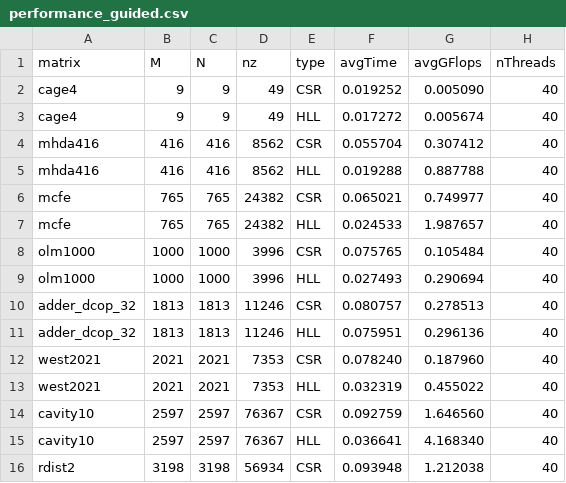
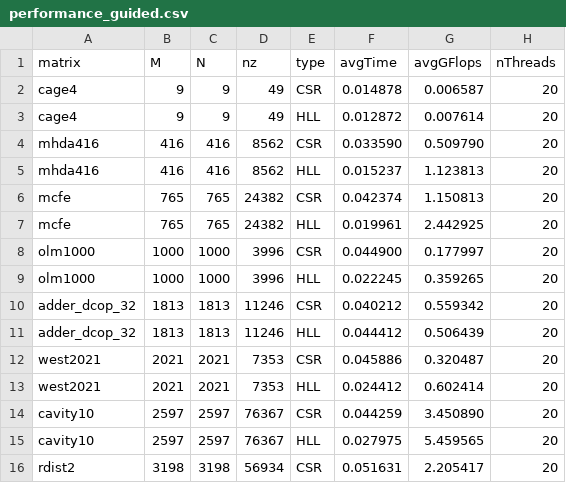
Before and after one commit to saramalaspina/Project_SCPA, a CSV file: results/openmp/performance_guided.csv, drawn as a sheet; only a part is shown; the diff covers the shown part only.

```diff
--- a/results/openmp/performance_guided.csv
+++ b/results/openmp/performance_guided.csv
@@ -1,16 +1,16 @@
 matrix, M, N, nz, type, avgTime, avgGFlops, nThreads
-cage4, 9, 9, 49, CSR, 0.019252, 0.005090, 40
-cage4, 9, 9, 49, HLL, 0.017272, 0.005674, 40
-mhda416, 416, 416, 8562, CSR, 0.055704, 0.307412, 40
-mhda416, 416, 416, 8562, HLL, 0.019288, 0.887788, 40
-mcfe, 765, 765, 24382, CSR, 0.065021, 0.749977, 40
-mcfe, 765, 765, 24382, HLL, 0.024533, 1.987657, 40
-olm1000, 1000, 1000, 3996, CSR, 0.075765, 0.105484, 40
-olm1000, 1000, 1000, 3996, HLL, 0.027493, 0.290694, 40
-adder_dcop_32, 1813, 1813, 11246, CSR, 0.080757, 0.278513, 40
-adder_dcop_32, 1813, 1813, 11246, HLL, 0.075951, 0.296136, 40
-west2021, 2021, 2021, 7353, CSR, 0.078240, 0.187960, 40
-west2021, 2021, 2021, 7353, HLL, 0.032319, 0.455022, 40
-cavity10, 2597, 2597, 76367, CSR, 0.092759, 1.646560, 40
-cavity10, 2597, 2597, 76367, HLL, 0.036641, 4.168340, 40
-rdist2, 3198, 3198, 56934, CSR, 0.093948, 1.212038, 40
+cage4, 9, 9, 49, CSR, 0.014878, 0.006587, 20
+cage4, 9, 9, 49, HLL, 0.012872, 0.007614, 20
+mhda416, 416, 416, 8562, CSR, 0.033590, 0.509790, 20
+mhda416, 416, 416, 8562, HLL, 0.015237, 1.123813, 20
+mcfe, 765, 765, 24382, CSR, 0.042374, 1.150813, 20
+mcfe, 765, 765, 24382, HLL, 0.019961, 2.442925, 20
+olm1000, 1000, 1000, 3996, CSR, 0.044900, 0.177997, 20
+olm1000, 1000, 1000, 3996, HLL, 0.022245, 0.359265, 20
+adder_dcop_32, 1813, 1813, 11246, CSR, 0.040212, 0.559342, 20
+adder_dcop_32, 1813, 1813, 11246, HLL, 0.044412, 0.506439, 20
+west2021, 2021, 2021, 7353, CSR, 0.045886, 0.320487, 20
+west2021, 2021, 2021, 7353, HLL, 0.024412, 0.602414, 20
+cavity10, 2597, 2597, 76367, CSR, 0.044259, 3.450890, 20
+cavity10, 2597, 2597, 76367, HLL, 0.027975, 5.459565, 20
+rdist2, 3198, 3198, 56934, CSR, 0.051631, 2.205417, 20
```
Also changed, not shown: 135 edited cells elsewhere in this file, results/cuda/speedup.csv, results/cuda/speedup_warp.csv, 49 other files.
